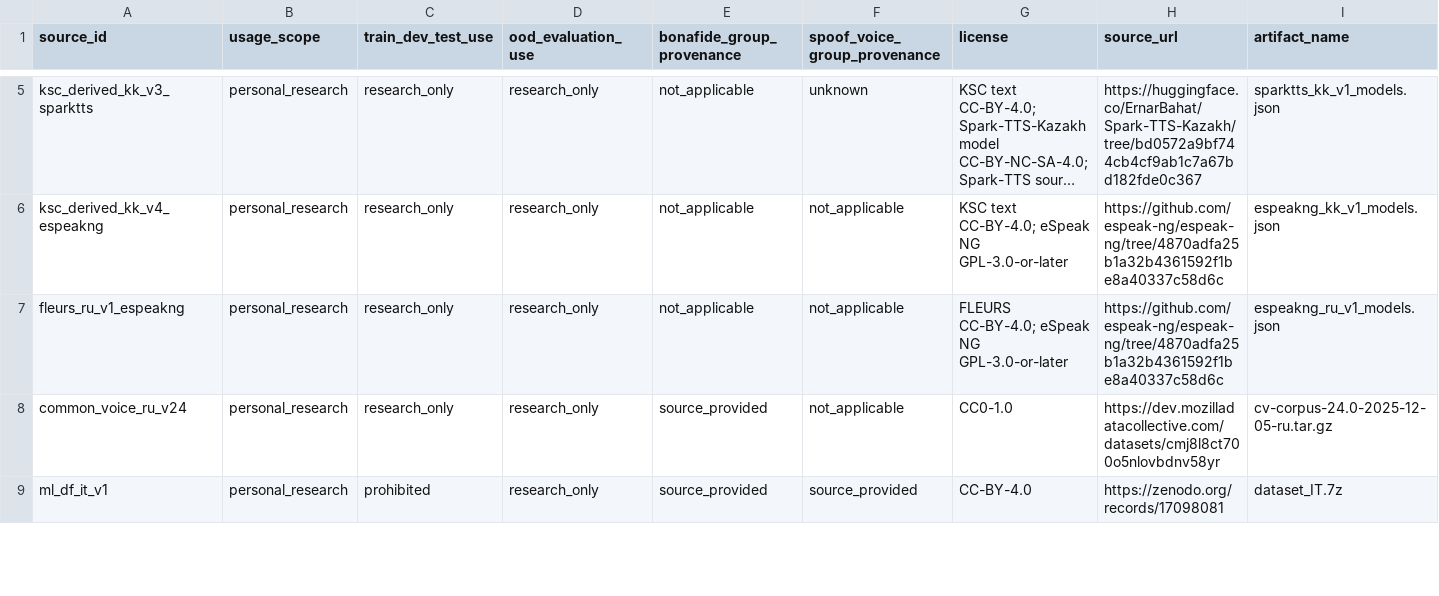
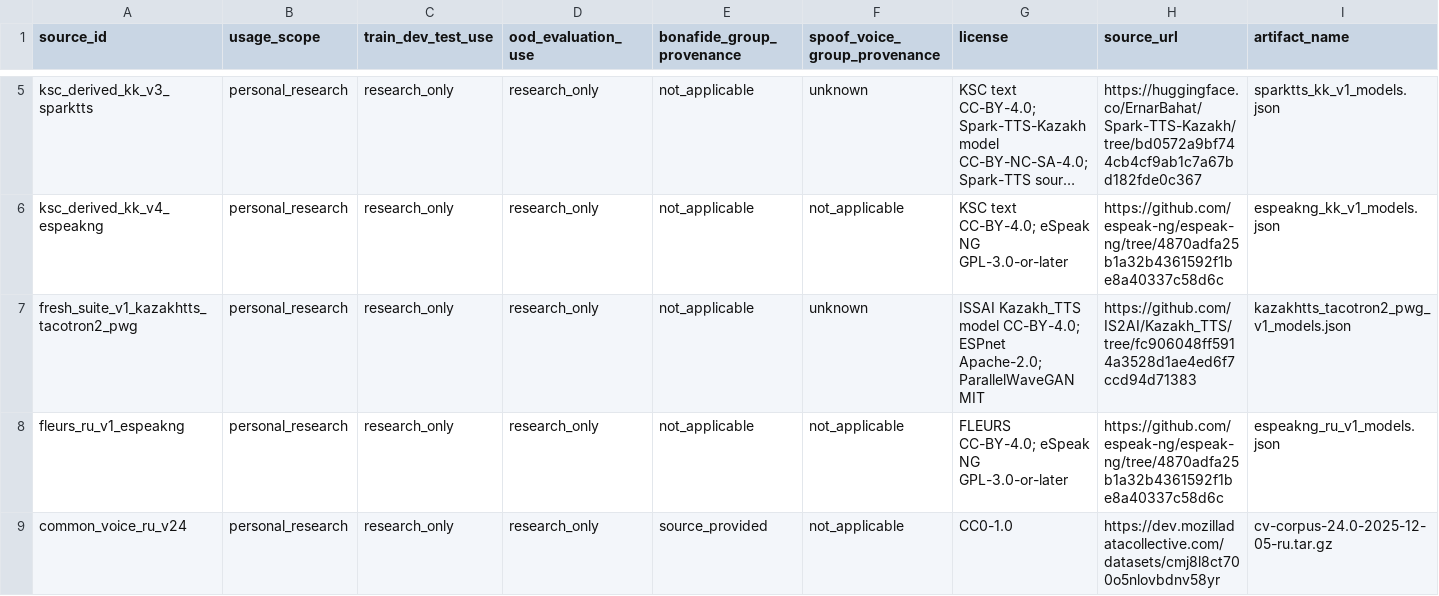
Before and after one commit to Koilj/KazDeepScan, a CSV file: data/licenses/license_ledger.csv, drawn as a sheet; only a part is shown, gaps mark what is left out; the shorter side is filled out with more unchanged rows; long unchanged cells end in …; rows hold the shown columns only; the diff names each change by its address in the sheet, - before the commit and + after, or states it on an @@ line.

Commit message:
Add verified KazakhTTS Stage C candidate gate

```diff
--- a/data/licenses/license_ledger.csv
+++ b/data/licenses/license_ledger.csv
+row 7: fresh_suite_v1_kazakhtts_tacotron2_pwg | personal_research | research_only | research_only | not_applicable | unknown | ISSAI Kazakh_TTS model CC-BY-4.0; ESPnet Apache-2.0; ParallelWaveGAN MIT | https://github.com/IS2AI/Kazakh_TTS/tree/fc906048ff5914a3528d1ae4ed6f7ccd94d71383 | kazakhtts_tacotron2_pwg_v1_models.json
```
Also changed, not shown: 25 other files.
